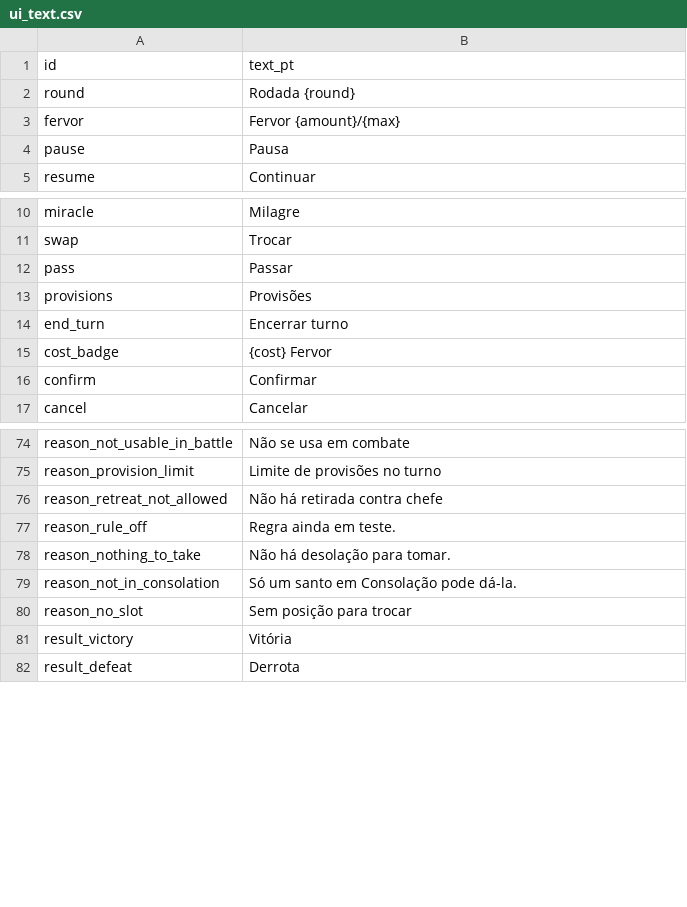
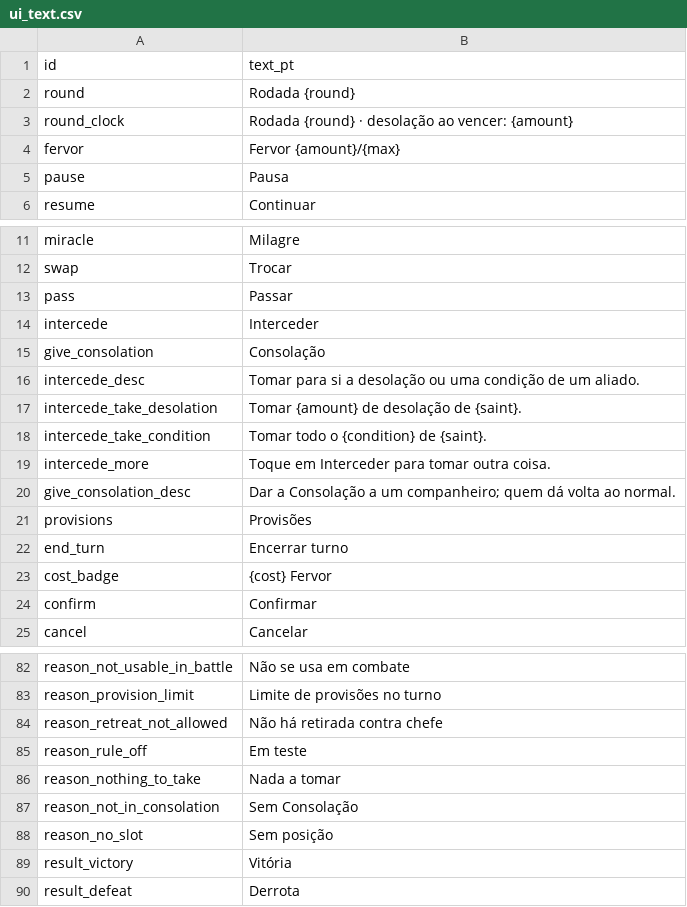
Before and after one commit to alnsouza90/Ad-Inferos---RPG, a CSV file: docs/balance/ui_text.csv, drawn as a sheet; only a part is shown, gaps mark what is left out.

```diff
--- a/docs/balance/ui_text.csv
+++ b/docs/balance/ui_text.csv
@@ -2,2 +2,3 @@ id,text_pt
 round,Rodada {round}
+round_clock,Rodada {round} · desolação ao vencer: {amount}
 fervor,Fervor {amount}/{max}
@@ -12,2 +13,9 @@ swap,Trocar
 pass,Passar
+intercede,Interceder
+give_consolation,Consolação
+intercede_desc,Tomar para si a desolação ou uma condição de um aliado.
+intercede_take_desolation,Tomar {amount} de desolação de {saint}.
+intercede_take_condition,Tomar todo o {condition} de {saint}.
+intercede_more,Toque em Interceder para tomar outra coisa.
+give_consolation_desc,Dar a Consolação a um companheiro; quem dá volta ao normal.
 provisions,Provisões
@@ -76,6 +84,6 @@ reason_provision_limit,Limite de provisões no turno
 reason_retreat_not_allowed,Não há retirada contra chefe
-reason_rule_off,Regra ainda em teste.
-reason_nothing_to_take,Não há desolação para tomar.
-reason_not_in_consolation,Só um santo em Consolação pode dá-la.
-reason_no_slot,Sem posição para trocar
+reason_rule_off,Em teste
+reason_nothing_to_take,Nada a tomar
+reason_not_in_consolation,Sem Consolação
+reason_no_slot,Sem posição
 result_victory,Vitória
```
Also changed, not shown: docs/balance/constants.csv, 24 other files.
